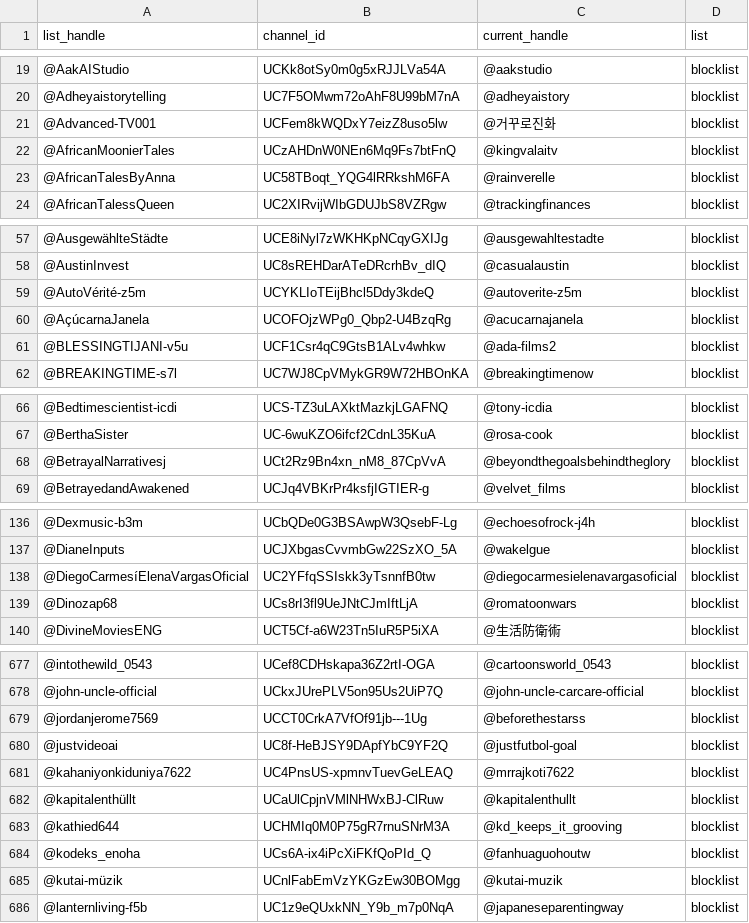
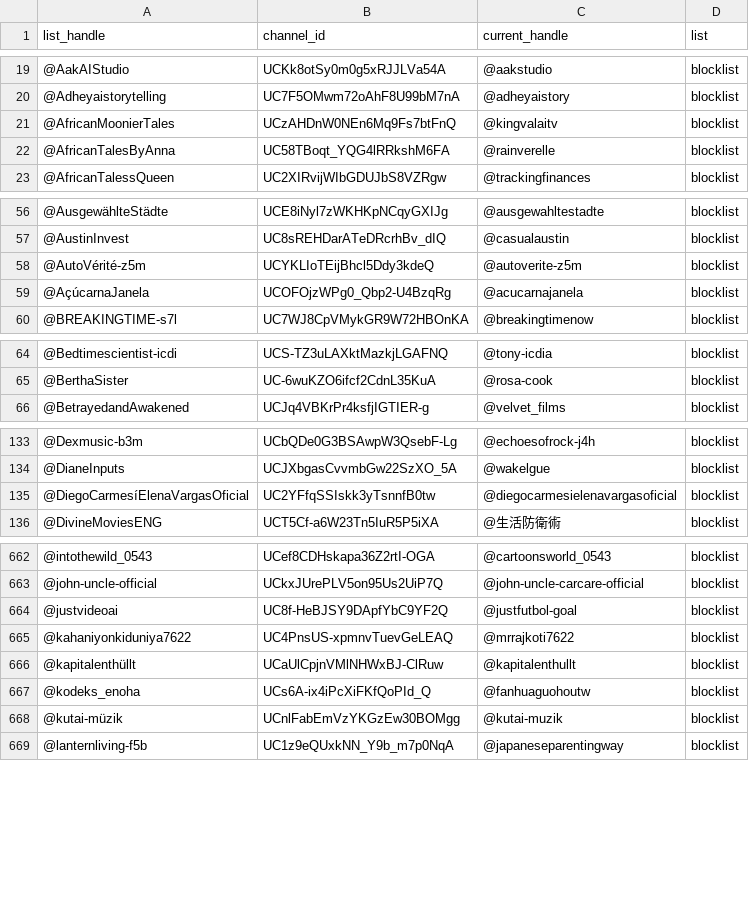
Before and after one commit to theSiegs/aislist-channel-ids, a TSV file: reports/handle_changes.tsv, drawn as a sheet; only a part is shown, gaps mark what is left out; the diff covers the shown part only.

```diff
--- a/reports/handle_changes.tsv
+++ b/reports/handle_changes.tsv
@@ -20,3 +20,2 @@ list_handle	channel_id	current_handle	list
 @Adheyaistorytelling	UC7F5OMwm72oAhF8U99bM7nA	@adheyaistory	blocklist
-@Advanced-TV001	UCFem8kWQDxY7eizZ8uso5lw	@거꾸로진화	blocklist
 @AfricanMoonierTales	UCzAHDnW0NEn6Mq9Fs7btFnQ	@kingvalaitv	blocklist
@@ -60,3 +59,2 @@ list_handle	channel_id	current_handle	list
 @AçúcarnaJanela	UCOFOjzWPg0_Qbp2-U4BzqRg	@acucarnajanela	blocklist
-@BLESSINGTIJANI-v5u	UCF1Csr4qC9GtsB1ALv4whkw	@ada-films2	blocklist
 @BREAKINGTIME-s7l	UC7WJ8CpVMykGR9W72HBOnKA	@breakingtimenow	blocklist
@@ -67,3 +65,2 @@ list_handle	channel_id	current_handle	list
 @BerthaSister	UC-6wuKZO6ifcf2CdnL35KuA	@rosa-cook	blocklist
-@BetrayalNarrativesj	UCt2Rz9Bn4xn_nM8_87CpVvA	@beyondthegoalsbehindtheglory	blocklist
 @BetrayedandAwakened	UCJq4VBKrPr4ksfjIGTIER-g	@velvet_films	blocklist
@@ -138,3 +135,2 @@ list_handle	channel_id	current_handle	list
 @DiegoCarmesíElenaVargasOficial	UC2YFfqSSIskk3yTsnnfB0tw	@diegocarmesielenavargasoficial	blocklist
-@Dinozap68	UCs8rI3fl9UeJNtCJmIftLjA	@romatoonwars	blocklist
 @DivineMoviesENG	UCT5Cf-a6W23Tn5IuR5P5iXA	@生活防衛術	blocklist
@@ -678,3 +663,2 @@ list_handle	channel_id	current_handle	list
 @john-uncle-official	UCkxJUrePLV5on95Us2UiP7Q	@john-uncle-carcare-official	blocklist
-@jordanjerome7569	UCCT0CrkA7VfOf91jb---1Ug	@beforethestarss	blocklist
 @justvideoai	UC8f-HeBJSY9DApfYbC9YF2Q	@justfutbol-goal	blocklist
@@ -682,3 +666,2 @@ list_handle	channel_id	current_handle	list
 @kapitalenthüllt	UCaUlCpjnVMlNHWxBJ-ClRuw	@kapitalenthullt	blocklist
-@kathied644	UCHMIq0M0P75gR7rnuSNrM3A	@kd_keeps_it_grooving	blocklist
 @kodeks_enoha	UCs6A-ix4iPcXiFKfQoPId_Q	@fanhuaguohoutw	blocklist
```
Also changed, not shown: 16 removed rows elsewhere in this file, lists/aislist_warnlist_channels.tsv, 8 other files.
